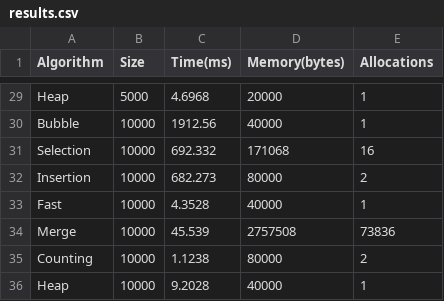
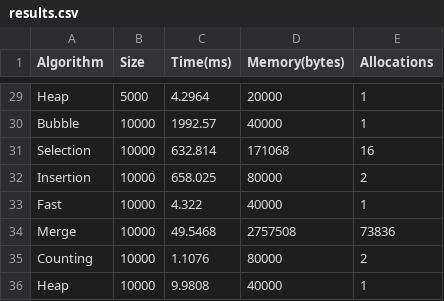
Before and after one commit to linoles/algorithms, a CSV file: results.csv, drawn as a sheet; only a part is shown, gaps mark what is left out; the diff covers the shown part only; the diff names each change by its address in the sheet, - before the commit and + after, or states it on an @@ line.

```diff
--- a/results.csv
+++ b/results.csv
-C29 (Time(ms)): 4.6968
+C29 (Time(ms)): 4.2964
-C30 (Time(ms)): 1912.56
+C30 (Time(ms)): 1992.57
-C31 (Time(ms)): 692.332
+C31 (Time(ms)): 632.814
-C32 (Time(ms)): 682.273
+C32 (Time(ms)): 658.025
-C33 (Time(ms)): 4.3528
+C33 (Time(ms)): 4.322
-C34 (Time(ms)): 45.539
+C34 (Time(ms)): 49.5468
-C35 (Time(ms)): 1.1238
+C35 (Time(ms)): 1.1076
-C36 (Time(ms)): 9.2028
+C36 (Time(ms)): 9.9808
```
Also changed, not shown: 27 edited cells elsewhere in this file, 21 other files.
